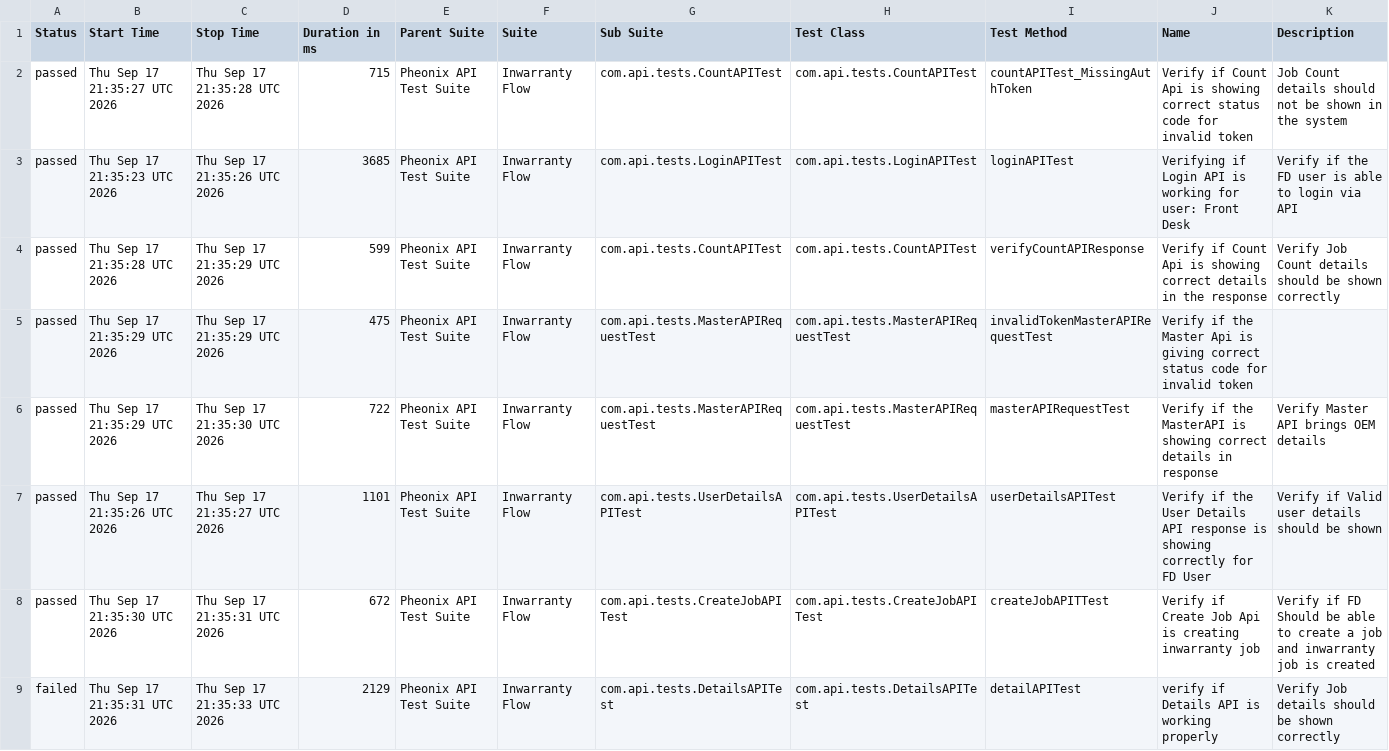
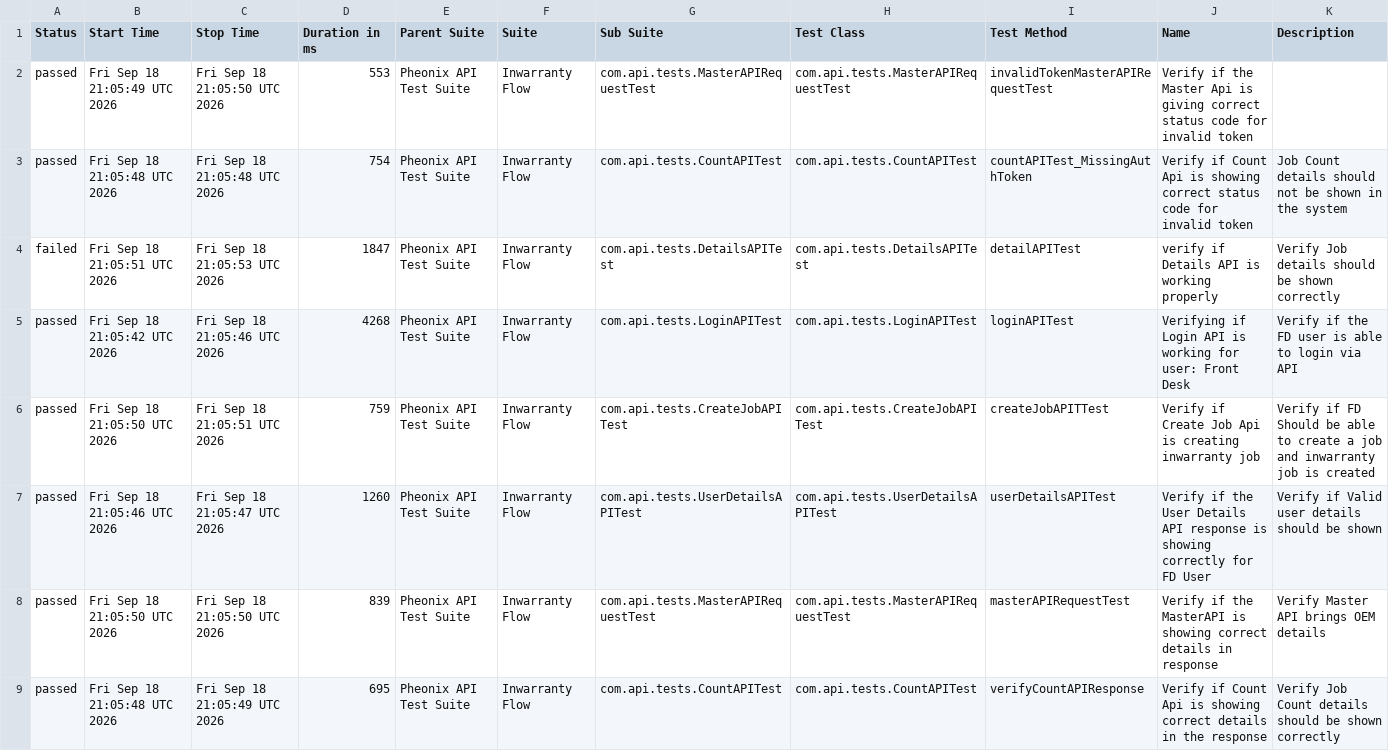
Before and after one commit to AnantKinlekar/PheonixTestAutomationFramework, a CSV file: data/suites.csv, drawn as a sheet.

```diff
--- a/data/suites.csv
+++ b/data/suites.csv
@@ -1,9 +1,9 @@
 "Status","Start Time","Stop Time","Duration in ms","Parent Suite","Suite","Sub Suite","Test Class","Test Method","Name","Description"
-"passed","Thu Sep 17 21:35:27 UTC 2026","Thu Sep 17 21:35:28 UTC 2026","715","Pheonix API Test Suite","Inwarranty Flow","com.api.tests.CountAPITest","com.api.tests.CountAPITest","countAPITest_MissingAuthToken","Verify if Count Api is showing correct status code for invalid token","Job Count details should not be shown in the system"
-"passed","Thu Sep 17 21:35:23 UTC 2026","Thu Sep 17 21:35:26 UTC 2026","3685","Pheonix API Test Suite","Inwarranty Flow","com.api.tests.LoginAPITest","com.api.tests.LoginAPITest","loginAPITest","Verifying if Login API is working for user: Front Desk","Verify if the FD user is able to login via API"
-"passed","Thu Sep 17 21:35:28 UTC 2026","Thu Sep 17 21:35:29 UTC 2026","599","Pheonix API Test Suite","Inwarranty Flow","com.api.tests.CountAPITest","com.api.tests.CountAPITest","verifyCountAPIResponse","Verify if Count Api is showing correct details in the response","Verify Job Count details should be shown correctly"
-"passed","Thu Sep 17 21:35:29 UTC 2026","Thu Sep 17 21:35:29 UTC 2026","475","Pheonix API Test Suite","Inwarranty Flow","com.api.tests.MasterAPIRequestTest","com.api.tests.MasterAPIRequestTest","invalidTokenMasterAPIRequestTest","Verify if the Master Api is giving correct status code for invalid token",""
-"passed","Thu Sep 17 21:35:29 UTC 2026","Thu Sep 17 21:35:30 UTC 2026","722","Pheonix API Test Suite","Inwarranty Flow","com.api.tests.MasterAPIRequestTest","com.api.tests.MasterAPIRequestTest","masterAPIRequestTest","Verify if the MasterAPI is showing correct details in response","Verify Master API brings OEM details"
-"passed","Thu Sep 17 21:35:26 UTC 2026","Thu Sep 17 21:35:27 UTC 2026","1101","Pheonix API Test Suite","Inwarranty Flow","com.api.tests.UserDetailsAPITest","com.api.tests.UserDetailsAPITest","userDetailsAPITest","Verify if the User Details API response is showing correctly for FD User","Verify if Valid user details should be shown"
-"passed","Thu Sep 17 21:35:30 UTC 2026","Thu Sep 17 21:35:31 UTC 2026","672","Pheonix API Test Suite","Inwarranty Flow","com.api.tests.CreateJobAPITest","com.api.tests.CreateJobAPITest","createJobAPITTest","Verify if Create Job Api is creating inwarranty job","Verify if FD Should be able to create a job and inwarranty job is created"
-"failed","Thu Sep 17 21:35:31 UTC 2026","Thu Sep 17 21:35:33 UTC 2026","2129","Pheonix API Test Suite","Inwarranty Flow","com.api.tests.DetailsAPITest","com.api.tests.DetailsAPITest","detailAPITest","verify if Details API is working properly","Verify Job details should be shown correctly"
+"passed","Fri Sep 18 21:05:49 UTC 2026","Fri Sep 18 21:05:50 UTC 2026","553","Pheonix API Test Suite","Inwarranty Flow","com.api.tests.MasterAPIRequestTest","com.api.tests.MasterAPIRequestTest","invalidTokenMasterAPIRequestTest","Verify if the Master Api is giving correct status code for invalid token",""
+"passed","Fri Sep 18 21:05:48 UTC 2026","Fri Sep 18 21:05:48 UTC 2026","754","Pheonix API Test Suite","Inwarranty Flow","com.api.tests.CountAPITest","com.api.tests.CountAPITest","countAPITest_MissingAuthToken","Verify if Count Api is showing correct status code for invalid token","Job Count details should not be shown in the system"
+"failed","Fri Sep 18 21:05:51 UTC 2026","Fri Sep 18 21:05:53 UTC 2026","1847","Pheonix API Test Suite","Inwarranty Flow","com.api.tests.DetailsAPITest","com.api.tests.DetailsAPITest","detailAPITest","verify if Details API is working properly","Verify Job details should be shown correctly"
+"passed","Fri Sep 18 21:05:42 UTC 2026","Fri Sep 18 21:05:46 UTC 2026","4268","Pheonix API Test Suite","Inwarranty Flow","com.api.tests.LoginAPITest","com.api.tests.LoginAPITest","loginAPITest","Verifying if Login API is working for user: Front Desk","Verify if the FD user is able to login via API"
+"passed","Fri Sep 18 21:05:50 UTC 2026","Fri Sep 18 21:05:51 UTC 2026","759","Pheonix API Test Suite","Inwarranty Flow","com.api.tests.CreateJobAPITest","com.api.tests.CreateJobAPITest","createJobAPITTest","Verify if Create Job Api is creating inwarranty job","Verify if FD Should be able to create a job and inwarranty job is created"
+"passed","Fri Sep 18 21:05:46 UTC 2026","Fri Sep 18 21:05:47 UTC 2026","1260","Pheonix API Test Suite","Inwarranty Flow","com.api.tests.UserDetailsAPITest","com.api.tests.UserDetailsAPITest","userDetailsAPITest","Verify if the User Details API response is showing correctly for FD User","Verify if Valid user details should be shown"
+"passed","Fri Sep 18 21:05:50 UTC 2026","Fri Sep 18 21:05:50 UTC 2026","839","Pheonix API Test Suite","Inwarranty Flow","com.api.tests.MasterAPIRequestTest","com.api.tests.MasterAPIRequestTest","masterAPIRequestTest","Verify if the MasterAPI is showing correct details in response","Verify Master API brings OEM details"
+"passed","Fri Sep 18 21:05:48 UTC 2026","Fri Sep 18 21:05:49 UTC 2026","695","Pheonix API Test Suite","Inwarranty Flow","com.api.tests.CountAPITest","com.api.tests.CountAPITest","verifyCountAPIResponse","Verify if Count Api is showing correct details in the response","Verify Job Count details should be shown correctly"
```
Also changed, not shown: data/behaviors.csv, 52 other files.
